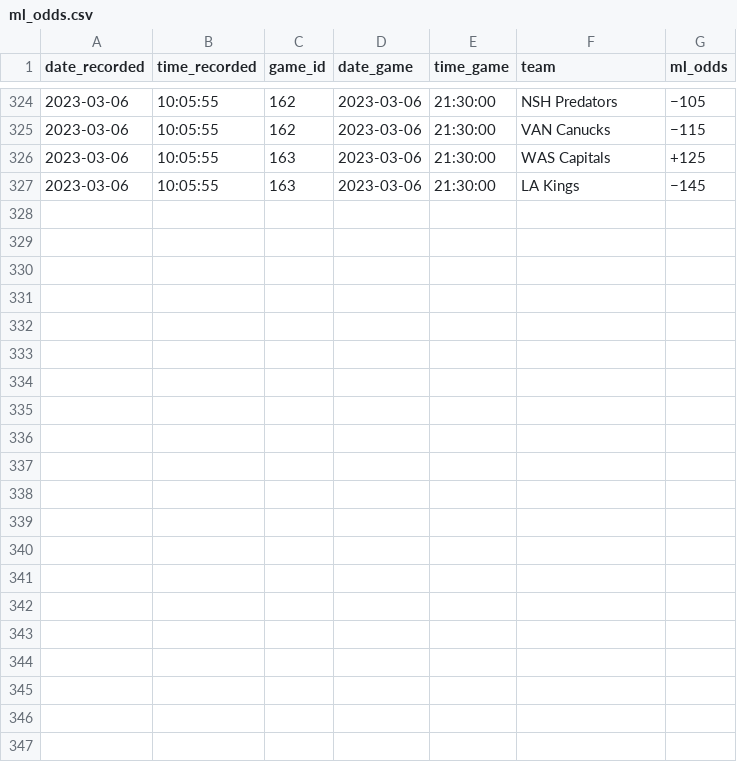
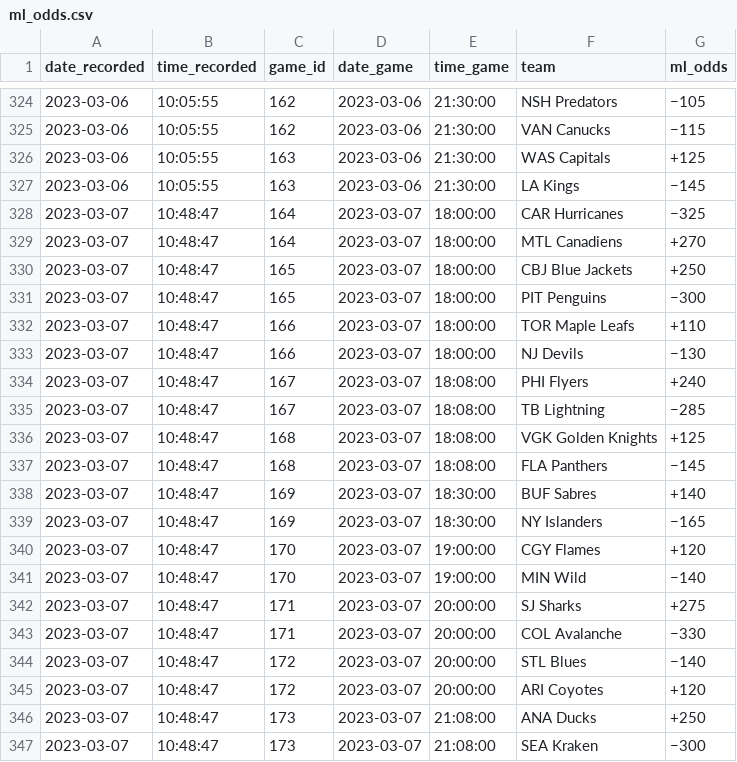
Before and after one commit to michalekb11/NHL-expected-goals, a CSV file: data/odds/ml_odds.csv, drawn as a sheet; only a part is shown, gaps mark what is left out.

```diff
--- a/data/odds/ml_odds.csv
+++ b/data/odds/ml_odds.csv
@@ -327 +327,21 @@ date_recorded,time_recorded,game_id,date_game,time_game,team,ml_odds
 2023-03-06,10:05:55,163,2023-03-06,21:30:00,LA Kings,−145
+2023-03-07,10:48:47,164,2023-03-07,18:00:00,CAR Hurricanes,−325
+2023-03-07,10:48:47,164,2023-03-07,18:00:00,MTL Canadiens,+270
+2023-03-07,10:48:47,165,2023-03-07,18:00:00,CBJ Blue Jackets,+250
+2023-03-07,10:48:47,165,2023-03-07,18:00:00,PIT Penguins,−300
+2023-03-07,10:48:47,166,2023-03-07,18:00:00,TOR Maple Leafs,+110
+2023-03-07,10:48:47,166,2023-03-07,18:00:00,NJ Devils,−130
+2023-03-07,10:48:47,167,2023-03-07,18:08:00,PHI Flyers,+240
+2023-03-07,10:48:47,167,2023-03-07,18:08:00,TB Lightning,−285
+2023-03-07,10:48:47,168,2023-03-07,18:08:00,VGK Golden Knights,+125
+2023-03-07,10:48:47,168,2023-03-07,18:08:00,FLA Panthers,−145
+2023-03-07,10:48:47,169,2023-03-07,18:30:00,BUF Sabres,+140
+2023-03-07,10:48:47,169,2023-03-07,18:30:00,NY Islanders,−165
+2023-03-07,10:48:47,170,2023-03-07,19:00:00,CGY Flames,+120
+2023-03-07,10:48:47,170,2023-03-07,19:00:00,MIN Wild,−140
+2023-03-07,10:48:47,171,2023-03-07,20:00:00,SJ Sharks,+275
+2023-03-07,10:48:47,171,2023-03-07,20:00:00,COL Avalanche,−330
+2023-03-07,10:48:47,172,2023-03-07,20:00:00,STL Blues,−140
+2023-03-07,10:48:47,172,2023-03-07,20:00:00,ARI Coyotes,+120
+2023-03-07,10:48:47,173,2023-03-07,21:08:00,ANA Ducks,+250
+2023-03-07,10:48:47,173,2023-03-07,21:08:00,SEA Kraken,−300
```
Also changed, not shown: data/odds/pl_odds.csv, data/odds/total_odds.csv, 1 other file.
